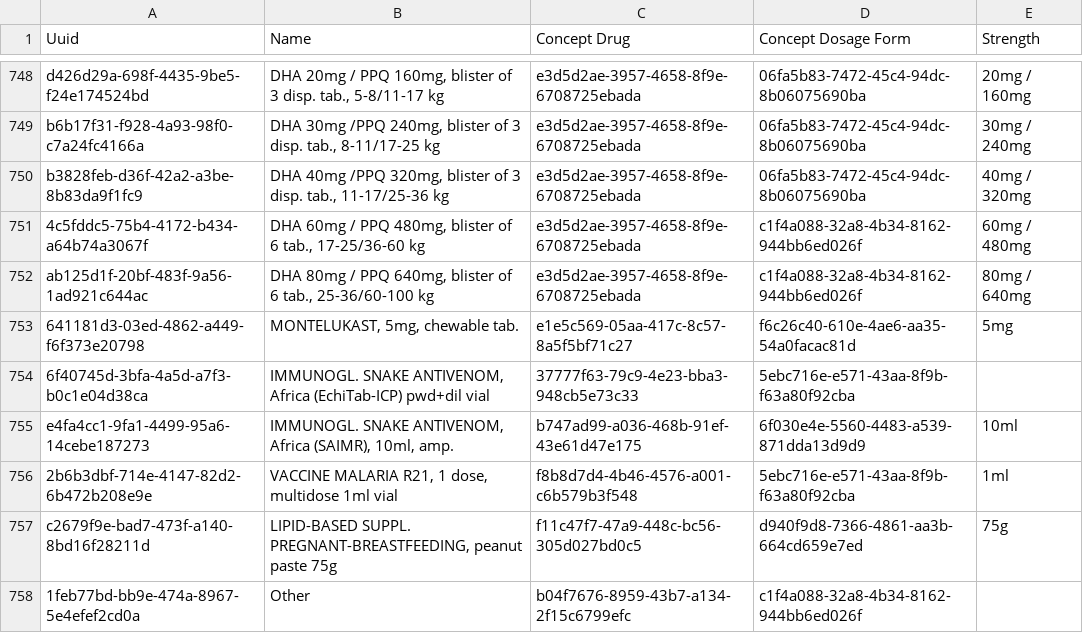
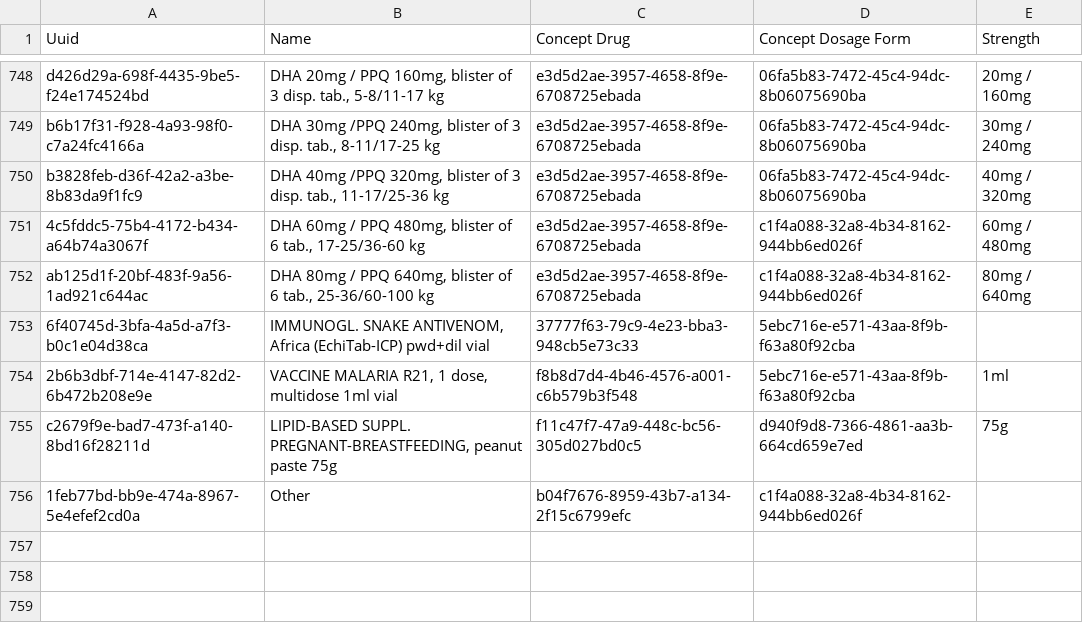
Before and after one commit to MSF-OCG/LIME-EMR, a CSV file: sites/mosul/configs/openmrs/initializer_config/drugs/drugs.csv, drawn as a sheet; only a part is shown, gaps mark what is left out; the diff names each change by its address in the sheet, - before the commit and + after, or states it on an @@ line.

Commit message:
Remove duplicate drugs from the sheet (#192)

```diff
--- a/sites/mosul/configs/openmrs/initializer_config/drugs/drugs.csv
+++ b/sites/mosul/configs/openmrs/initializer_config/drugs/drugs.csv
-row 753: 641181d3-03ed-4862-a449-f6f373e20798 | MONTELUKAST, 5mg, chewable tab. | e1e5c569-05aa-417c-8c57-8a5f5bf71c27 | f6c26c40-610e-4ae6-aa35-54a0facac81d | 5mg
-row 755: e4fa4cc1-9fa1-4499-95a6-14cebe187273 | IMMUNOGL. SNAKE ANTIVENOM, Africa (SAIMR), 10ml, amp. | b747ad99-a036-468b-91ef-43e61d47e175 | 6f030e4e-5560-4483-a539-871dda13d9d9 | 10ml
```
